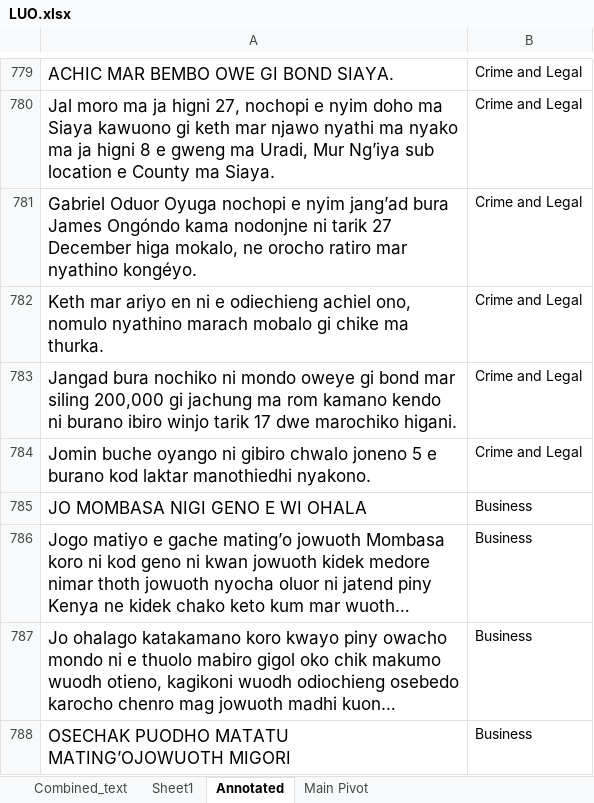
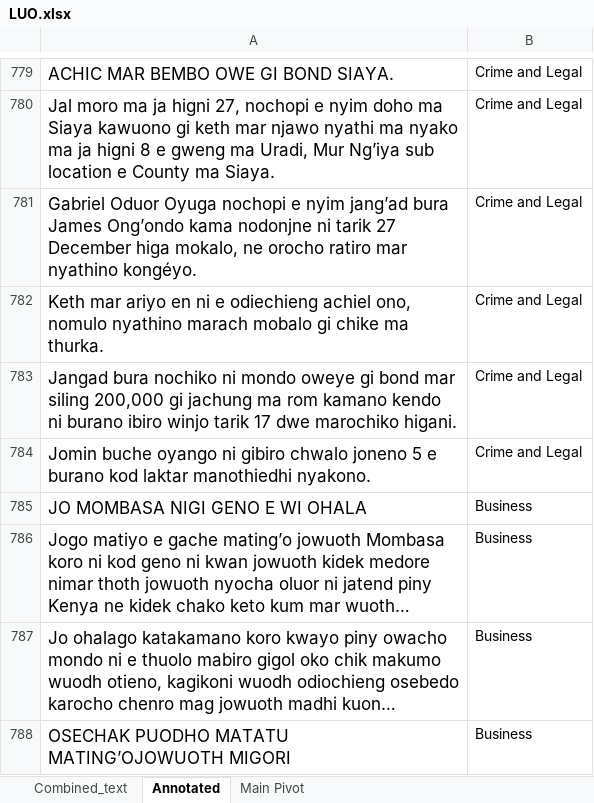
Before and after one commit to Pogayo/Luo-News-Dataset, an Excel workbook: LUO.xlsx, sheet Annotated, drawn as a sheet; only a part is shown, gaps mark what is left out; long unchanged cells end in …; values as stored, in another font and other column widths than the file's, no borders; the diff covers the shown part only; the diff names each change by its address in the sheet, - before the commit and + after, or states it on an @@ line.

```diff
--- a/LUO.xlsx (sheet Annotated)
+++ b/LUO.xlsx (sheet Annotated)
-sheet tab: Sheet1
-A781: …bura James Ongóndo kama nodonjne…
+A781: …bura James Ong’ondo kama nodonjne…
```
Also changed, not shown: 56 added rows elsewhere in this sheet, sheet Combined_text, sheet Main Pivot, 2 other files.
